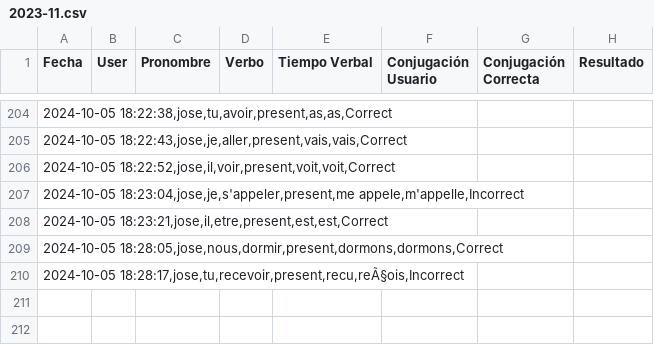
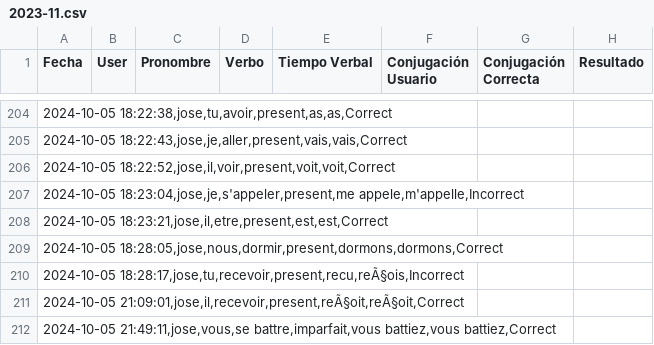
Before and after one commit to jrrivasvivas/French-Verb-Conjugator, a CSV file: data/2023-11.csv, drawn as a sheet; only a part is shown, gaps mark what is left out; the diff names each change by its address in the sheet, - before the commit and + after, or states it on an @@ line.

Commit message:
added + vebs + imparfait

```diff
--- a/data/2023-11.csv
+++ b/data/2023-11.csv
+row 211: 2024-10-05 21:09:01,jose,il,recevoir,present,reÃ§oit,reÃ§oit,Correct
+row 212: 2024-10-05 21:49:11,jose,vous,se battre,imparfait,vous battiez,vous battiez,Correct
```
Also changed, not shown: 2 other files.
